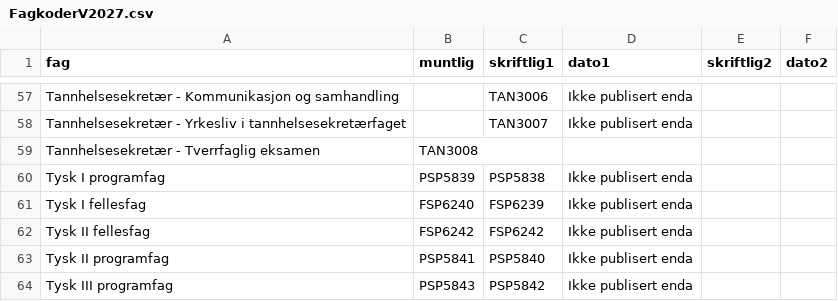
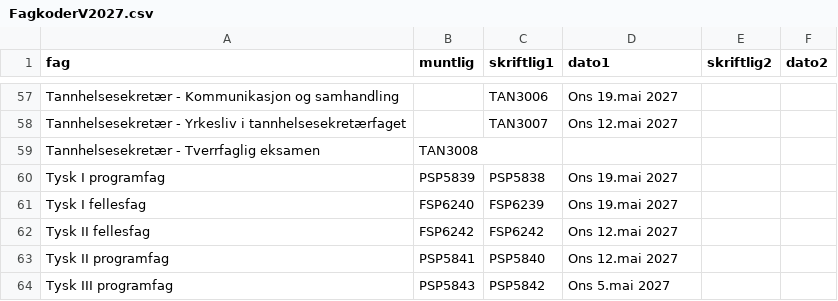
Before and after one commit to 43jakchr/Canvas-Eksamensplanlegger, a CSV file: data/FagkoderV2027.csv, drawn as a sheet; only a part is shown, gaps mark what is left out; the diff covers the shown part only; the diff names each change by its address in the sheet, - before the commit and + after, or states it on an @@ line.

```diff
--- a/data/FagkoderV2027.csv
+++ b/data/FagkoderV2027.csv
-D57 (dato1): Ikke publisert enda
+D57 (dato1): Ons 19.mai 2027
-D58 (dato1): Ikke publisert enda
+D58 (dato1): Ons 12.mai 2027
-D60:D61 (dato1): Ikke publisert enda
+D60:D61 (dato1): Ons 19.mai 2027
-D62:D63 (dato1): Ikke publisert enda
+D62:D63 (dato1): Ons 12.mai 2027
-D64 (dato1): Ikke publisert enda
+D64 (dato1): Ons 5.mai 2027
```
Also changed, not shown: 40 edited cells elsewhere in this file.
